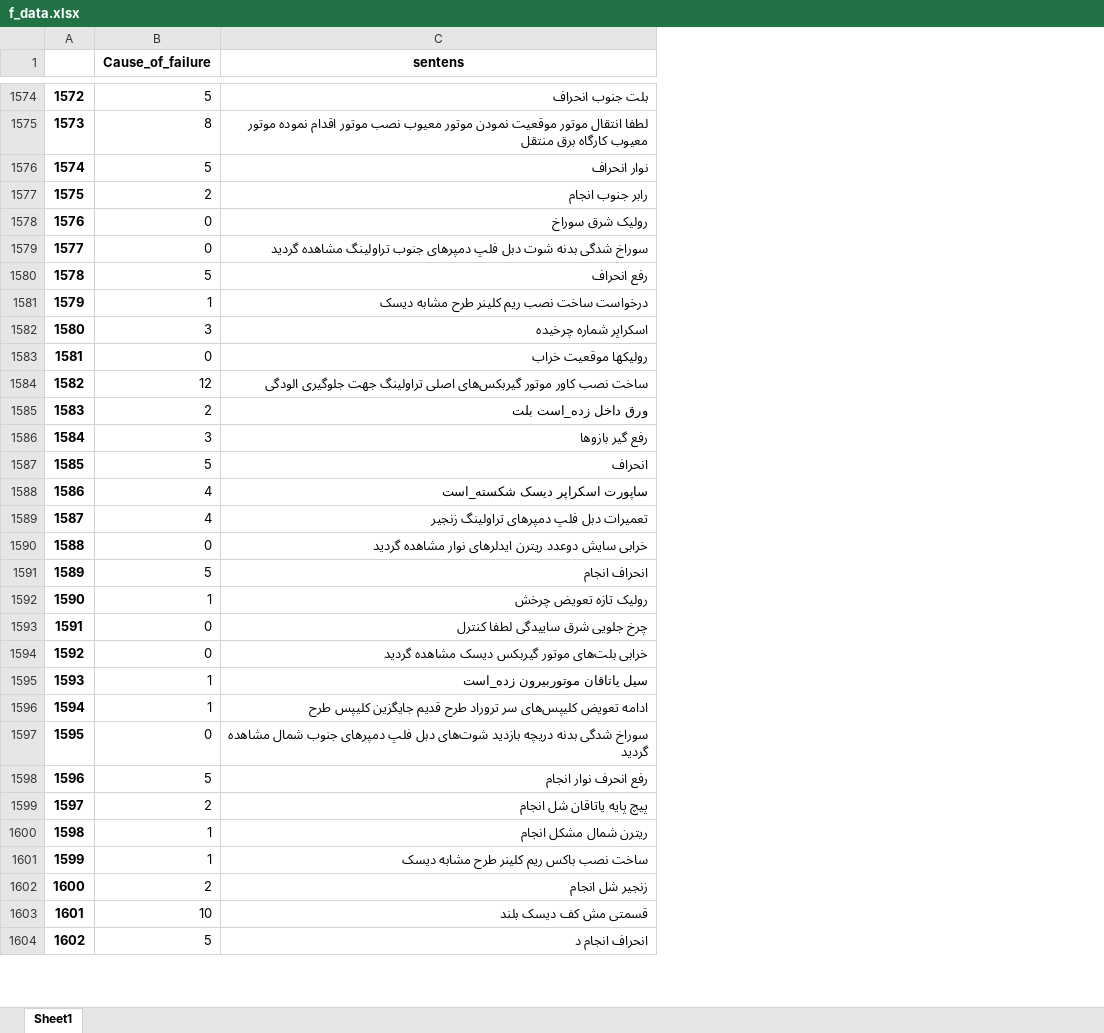
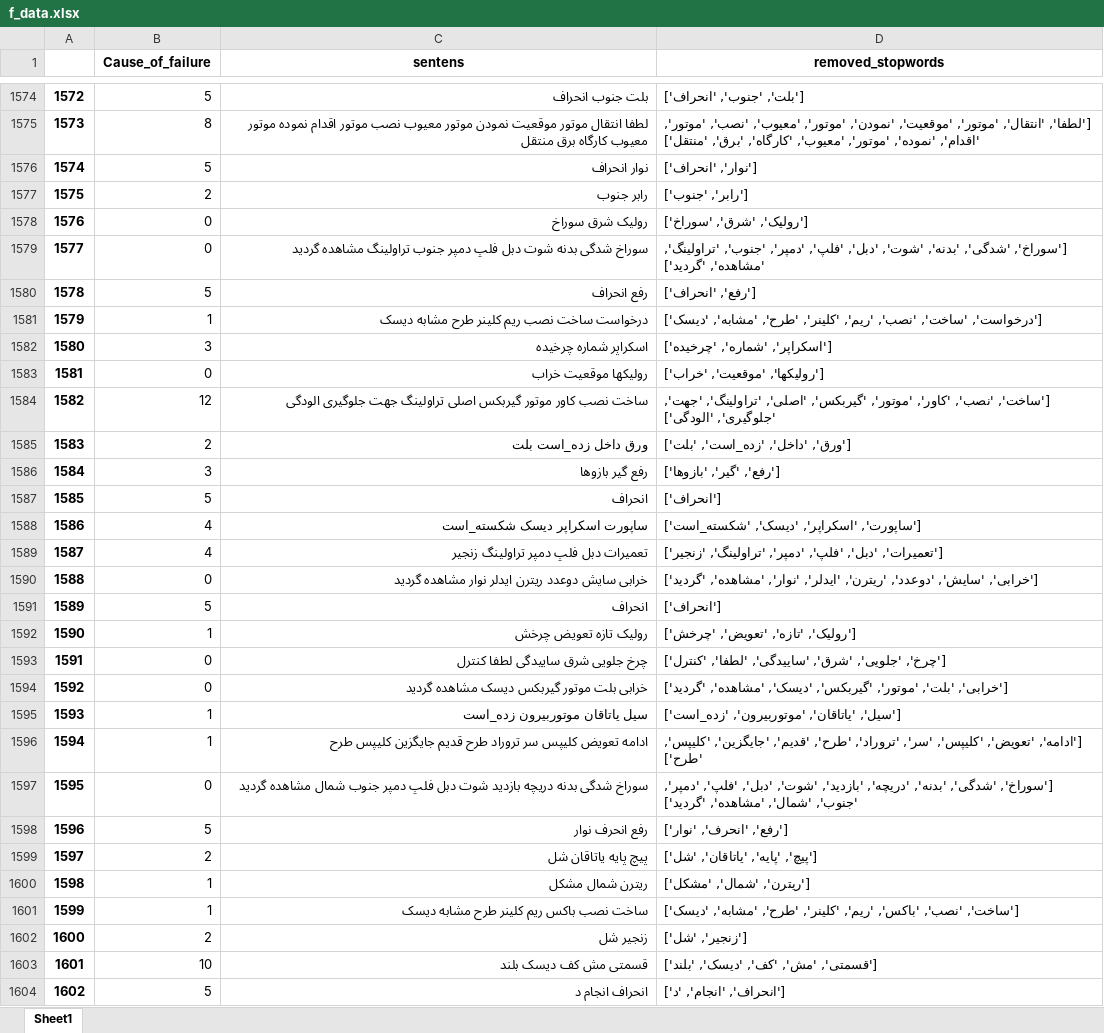
Before and after one commit to heidaralavi/persian_document_classification, an Excel workbook: f_data.xlsx, sheet Sheet1, drawn as a sheet; only a part is shown, gaps mark what is left out; values as stored, in another font and other column widths than the file's, no borders; the diff covers the shown part only; the diff names each change by its address in the sheet, - before the commit and + after, or states it on an @@ line.

```diff
--- a/f_data.xlsx (sheet Sheet1)
+++ b/f_data.xlsx (sheet Sheet1)
+column D (removed_stopwords), rows 1574-1604: ['بلت', 'جنوب', 'انحراف'] | ['لطفا', 'انتقال', 'موتور', 'موقعیت', 'نمودن', 'موتور', 'معیوب', 'نصب', 'موتور', 'اقدام', 'نموده', 'موتور', 'معیوب', 'کارگاه', 'برق', 'منتقل'] | ['نوار', 'انحراف'] | ['رابر', 'جنوب'] | ['رولیک', 'شرق', 'سوراخ'] | ['سوراخ', 'شدگی', 'بدنه', 'شوت', 'دبل', 'فلپ', 'دمپر', 'جنوب', 'تراولینگ', 'مشاهده', 'گردید'] | ['رفع', 'انحراف'] | ['درخواست', 'ساخت', 'نصب', 'ریم', 'کلینر', 'طرح', 'مشابه', 'دیسک'] | ['اسکراپر', 'شماره', 'چرخیده'] | ['رولیکها', 'موقعیت', 'خراب'] | ['ساخت', 'نصب', 'کاور', 'موتور', 'گیربکس', 'اصلی', 'تراولینگ', 'جهت', 'جلوگیری', 'الودگی'] | ['ورق', 'داخل', 'زده_است', 'بلت'] | ['رفع', 'گیر', 'بازوها'] | ['انحراف'] | ['ساپورت', 'اسکراپر', 'دیسک', 'شکسته_است'] | ['تعمیرات', 'دبل', 'فلپ', 'دمپر', 'تراولینگ', 'زنجیر'] | ['خرابی', 'سایش', 'دوعدد', 'ریترن', 'ایدلر', 'نوار', 'مشاهده', 'گردید'] | ['انحراف'] | ['رولیک', 'تازه', 'تعویض', 'چرخش'] | ['چرخ', 'جلویی', 'شرق', 'ساییدگی', 'لطفا', 'کنترل'] | ['خرابی', 'بلت', 'موتور', 'گیربکس', 'دیسک', 'مشاهده', 'گردید'] | ['سیل', 'یاتاقان', 'موتوربیرون', 'زده_است'] | ['ادامه', 'تعویض', 'کلیپس', 'سر', 'تروراد', 'طرح', 'قدیم', 'جایگزین', 'کلیپس', 'طرح'] | ['سوراخ', 'شدگی', 'بدنه', 'دریچه', 'بازدید', 'شوت', 'دبل', 'فلپ', 'دمپر', 'جنوب', 'شمال', 'مشاهده', 'گردید'] | ['رفع', 'انحرف', 'نوار'] | ['پیچ', 'پایه', 'یاتاقان', 'شل'] | ['ریترن', 'شمال', 'مشکل'] | ['ساخت', 'نصب', 'باکس', 'ریم', 'کلینر', 'طرح', 'مشابه', 'دیسک'] | ['زنجیر', 'شل'] | ['قسمتی', 'مش', 'کف', 'دیسک', 'بلند'] | ['انحراف', 'انجام', 'د']
-C1577 (sentens): رابر جنوب انجام
+C1577 (sentens): رابر جنوب
-C1579 (sentens): …دبل فلپ دمپرهای جنوب تراولینگ…
+C1579 (sentens): …دبل فلپ دمپر جنوب تراولینگ…
-C1584 (sentens): …کاور موتور گیربکس‌های اصلی تراولینگ…
+C1584 (sentens): …کاور موتور گیربکس اصلی تراولینگ…
-C1589 (sentens): تعمیرات دبل فلپ دمپرهای تراولینگ زنجیر
+C1589 (sentens): تعمیرات دبل فلپ دمپر تراولینگ زنجیر
-C1590 (sentens): …دوعدد ریترن ایدلر‌های نوار مشاهده…
+C1590 (sentens): …دوعدد ریترن ایدلر نوار مشاهده…
-C1591 (sentens): انحراف انجام
+C1591 (sentens): انحراف
-C1594 (sentens): خرابی بلت‌های موتور گیربکس دیسک مشاهده گردید
+C1594 (sentens): خرابی بلت موتور گیربکس دیسک مشاهده گردید
-C1596 (sentens): ادامه تعویض کلیپس‌های سر تروراد…
+C1596 (sentens): ادامه تعویض کلیپس سر تروراد…
-C1597 (sentens): …دریچه بازدید شوت‌های دبل فلپ دمپرهای جنوب شمال…
+C1597 (sentens): …دریچه بازدید شوت دبل فلپ دمپر جنوب شمال…
-C1598 (sentens): رفع انحرف نوار انجام
+C1598 (sentens): رفع انحرف نوار
-C1599 (sentens): پیچ پایه یاتاقان شل انجام
+C1599 (sentens): پیچ پایه یاتاقان شل
-C1600 (sentens): ریترن شمال مشکل انجام
+C1600 (sentens): ریترن شمال مشکل
-C1602 (sentens): زنجیر شل انجام
+C1602 (sentens): زنجیر شل
```
Also changed, not shown: 1769 edited cells elsewhere in this sheet, stop_words.xlsx, 2 other files.
